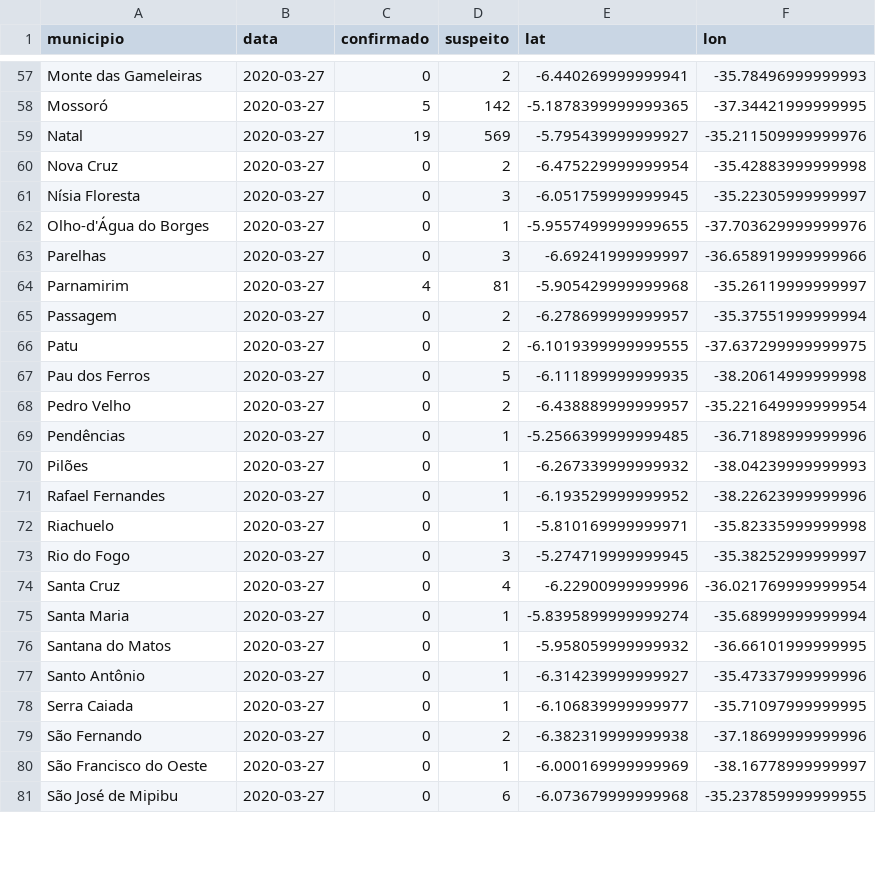
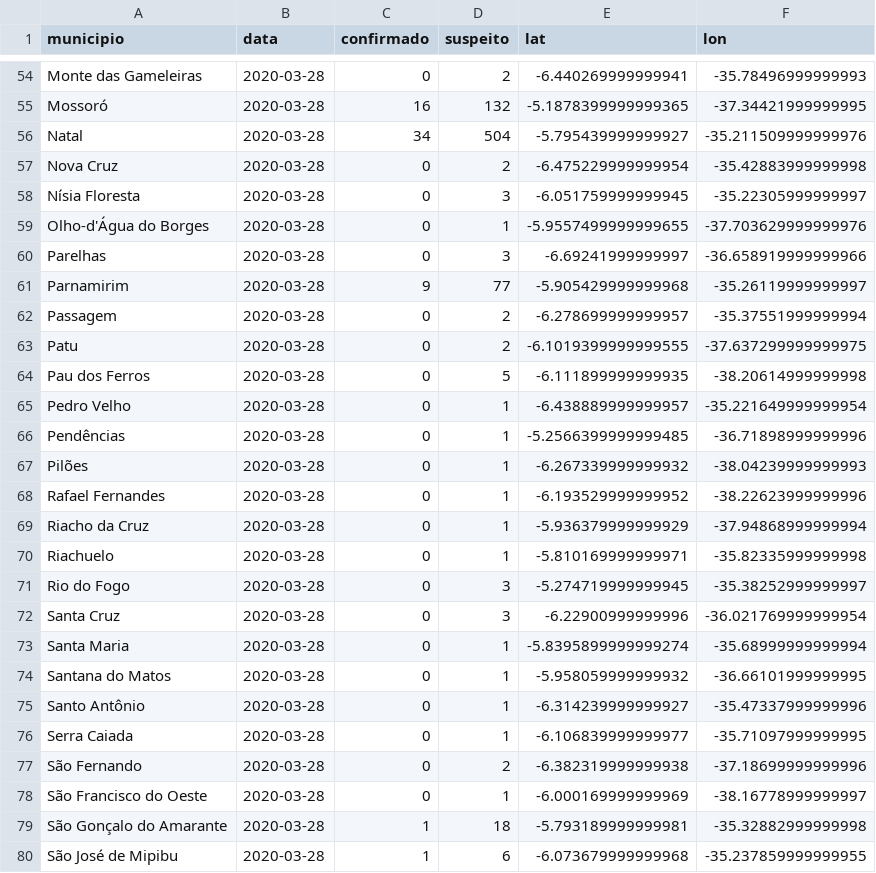
Before and after one commit to leobezerra/covid19, a CSV file: data/rn_covid_19_boletins/03-28-2020.csv, drawn as a sheet; only a part is shown, gaps mark what is left out; addresses are those after the commit; the diff covers the shown part only; the diff names each change by its address in the sheet, - before the commit and + after, or states it on an @@ line.

Commit message:
[Data] Boletim: 28-03-2020

```diff
--- a/data/rn_covid_19_boletins/03-28-2020.csv
+++ b/data/rn_covid_19_boletins/03-28-2020.csv
-B54:B68 (data): 2020-03-27
+B54:B68 (data): 2020-03-28
-C55 (confirmado): 5
+C55 (confirmado): 16
-D55 (suspeito): 142
+D55 (suspeito): 132
-C56 (confirmado): 19
+C56 (confirmado): 34
-D56 (suspeito): 569
+D56 (suspeito): 504
-C61 (confirmado): 4
+C61 (confirmado): 9
-D61 (suspeito): 81
+D61 (suspeito): 77
-D65 (suspeito): 2
+D65 (suspeito): 1
+row 69: Riacho da Cruz | 2020-03-28 | 0 | 1 | -5.936379999999929 | -37.94868999999994
-B70:B78 (data): 2020-03-27
+B70:B78 (data): 2020-03-28
-D72 (suspeito): 4
+D72 (suspeito): 3
+row 79: São Gonçalo do Amarante | 2020-03-28 | 1 | 18 | -5.793189999999981 | -35.32882999999998
-B80 (data): 2020-03-27
+B80 (data): 2020-03-28
-C80 (confirmado): 0
+C80 (confirmado): 1
```
Also changed, not shown: 3 removed rows and 81 edited cells elsewhere in this file.
